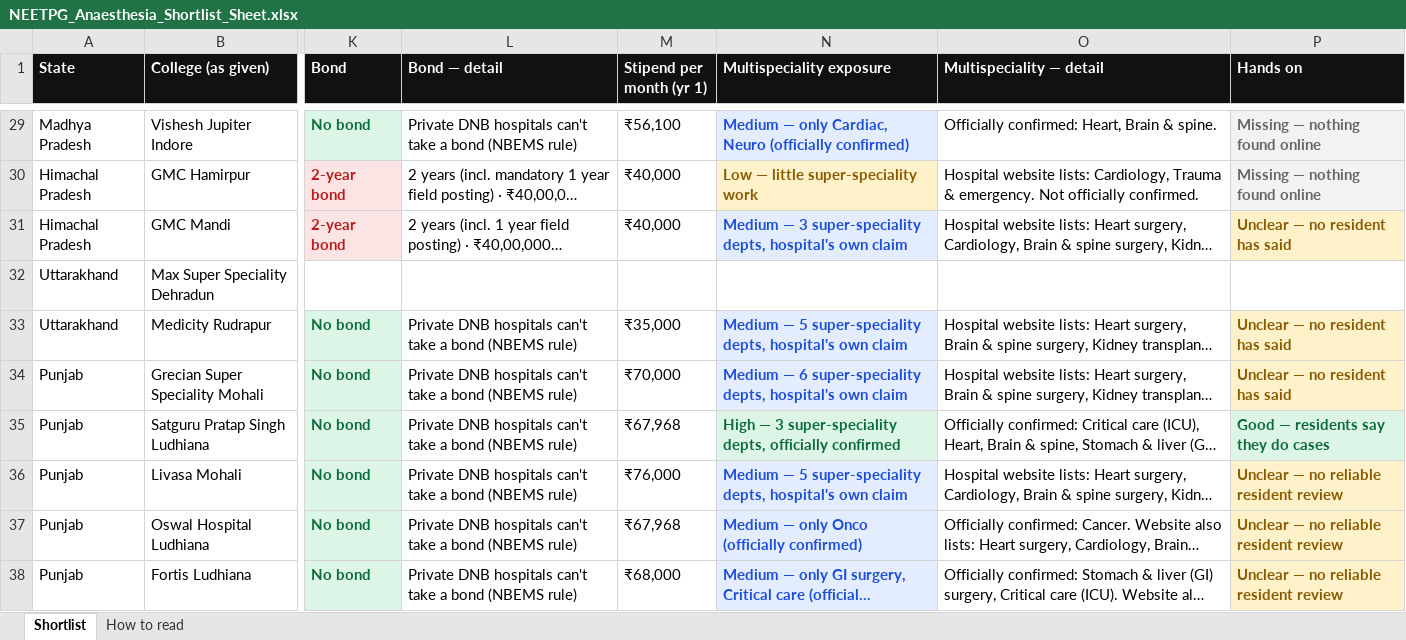
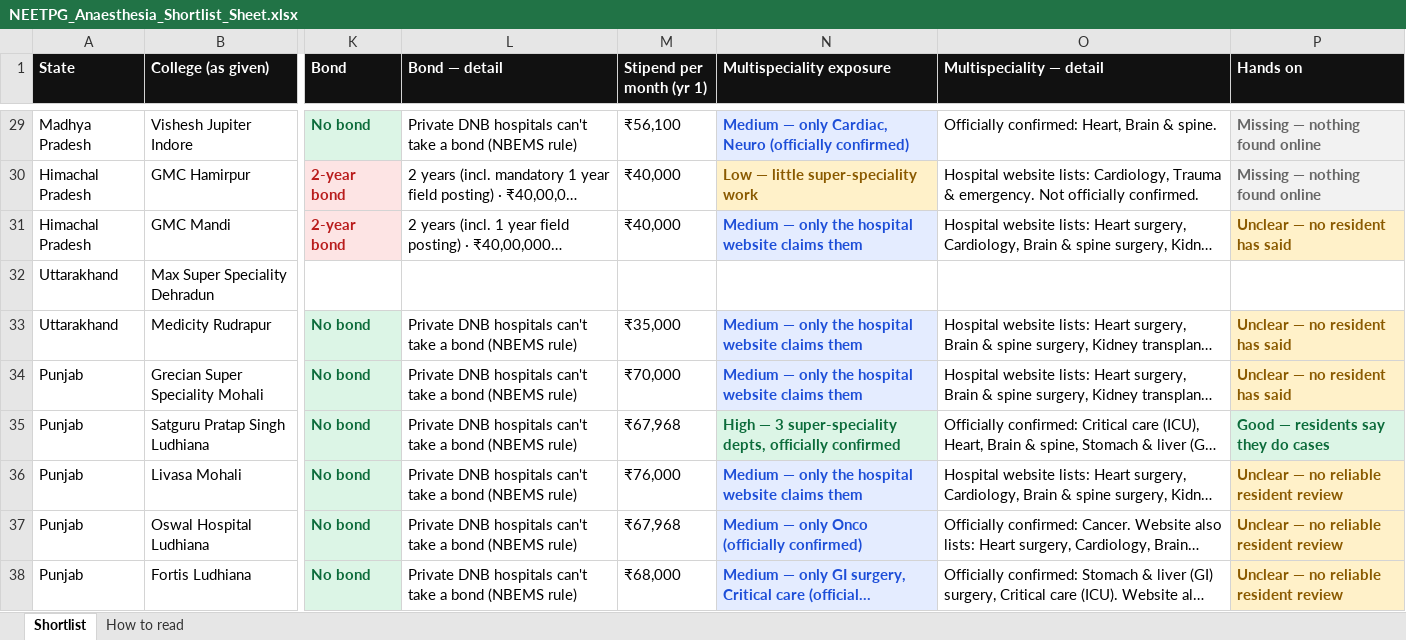
Before and after one commit to pankajrajput0312/neetpg-planner, an Excel workbook: public/NEETPG_Anaesthesia_Shortlist_Sheet.xlsx, sheet Shortlist, drawn as a sheet; only a part is shown, gaps mark what is left out; long unchanged cells end in …; values as stored, in another font and other column widths than the file's, no borders; the diff covers the shown part only; the diff names each change by its address in the sheet, - before the commit and + after, or states it on an @@ line.

```diff
--- a/public/NEETPG_Anaesthesia_Shortlist_Sheet.xlsx (sheet Shortlist)
+++ b/public/NEETPG_Anaesthesia_Shortlist_Sheet.xlsx (sheet Shortlist)
-N31 (Multispeciality exposure): Medium — 3 super-speciality depts, hospital's own claim
+N31 (Multispeciality exposure): Medium — only the hospital website claims them
-N33 (Multispeciality exposure): Medium — 5 super-speciality depts, hospital's own claim
+N33 (Multispeciality exposure): Medium — only the hospital website claims them
-N34 (Multispeciality exposure): Medium — 6 super-speciality depts, hospital's own claim
+N34 (Multispeciality exposure): Medium — only the hospital website claims them
-N36 (Multispeciality exposure): Medium — 5 super-speciality depts, hospital's own claim
+N36 (Multispeciality exposure): Medium — only the hospital website claims them
```
Also changed, not shown: 20 edited cells elsewhere in this sheet, sheet How to read, 2 other files.
